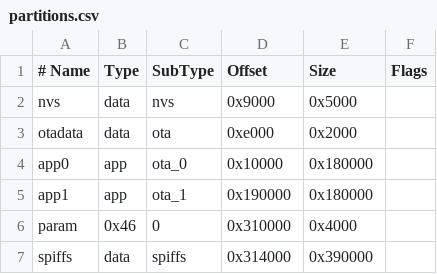
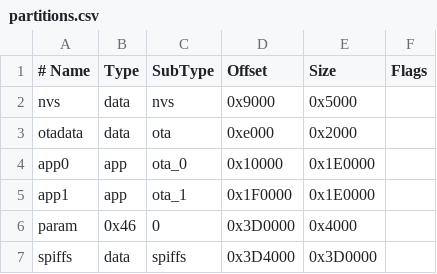
Before and after one commit to 4dri4anxD/ArduRemoteID, a CSV file: RemoteIDModule/partitions.csv, drawn as a sheet.

```diff
--- a/RemoteIDModule/partitions.csv
+++ b/RemoteIDModule/partitions.csv
@@ -3,5 +3,5 @@ nvs,      data, nvs,     0x9000,  0x5000,
 otadata,  data, ota,     0xe000,  0x2000,
-app0,     app,  ota_0,   0x10000, 0x180000,
-app1,     app,  ota_1,   0x190000, 0x180000,
-param,    0x46, 0,       0x310000, 0x4000,
-spiffs,   data, spiffs,  0x314000, 0x390000,
+app0,     app,  ota_0,   0x10000, 0x1E0000,
+app1,     app,  ota_1,   0x1F0000, 0x1E0000,
+param,    0x46, 0,       0x3D0000, 0x4000,
+spiffs,   data, spiffs,  0x3D4000, 0x3D0000,
```
Also changed, not shown: 26 other files.
